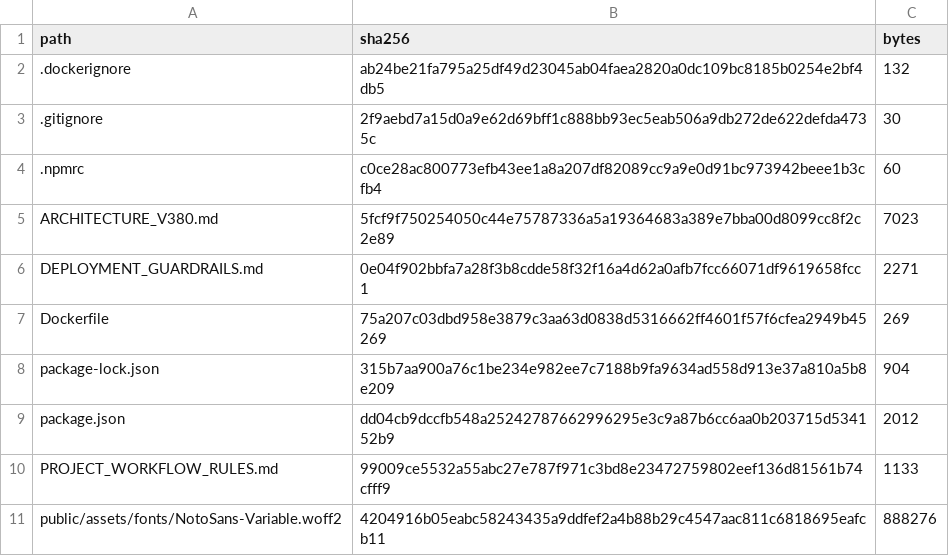
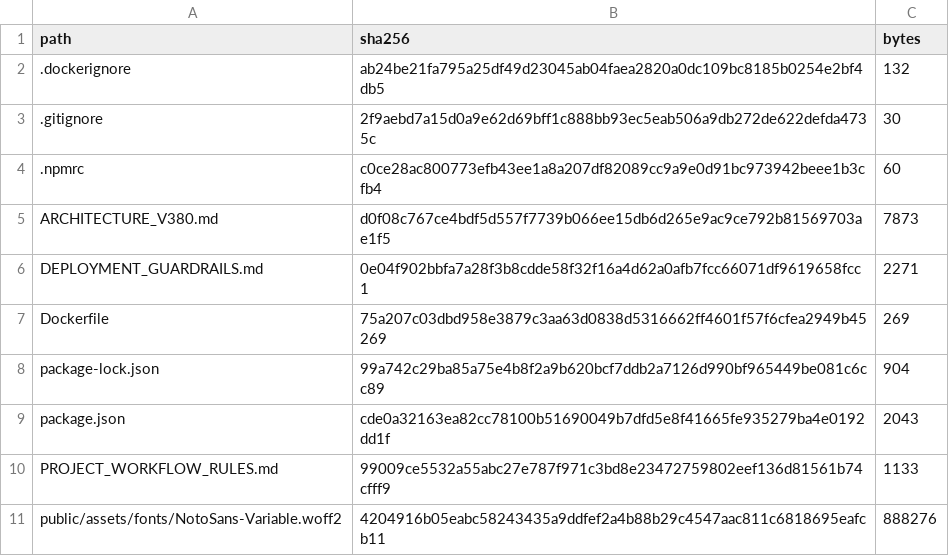
Before and after one commit to GrandisLegacyTCG/Grandis-Legacy-PvP-Trial, a CSV file: FILE_MANIFEST_SHA256.csv, drawn as a sheet; only a part is shown; the diff covers the shown part only.

```diff
--- a/FILE_MANIFEST_SHA256.csv
+++ b/FILE_MANIFEST_SHA256.csv
@@ -4,7 +4,7 @@ path,sha256,bytes
 .npmrc,c0ce28ac800773efb43ee1a8a207df82089cc9a9e0d91bc973942beee1b3cfb4,60
-ARCHITECTURE_V380.md,5fcf9f750254050c44e75787336a5a19364683a389e7bba00d8099cc8f2c2e89,7023
+ARCHITECTURE_V380.md,d0f08c767ce4bdf5d557f7739b066ee15db6d265e9ac9ce792b81569703ae1f5,7873
 DEPLOYMENT_GUARDRAILS.md,0e04f902bbfa7a28f3b8cdde58f32f16a4d62a0afb7fcc66071df9619658fcc1,2271
 Dockerfile,75a207c03dbd958e3879c3aa63d0838d5316662ff4601f57f6cfea2949b45269,269
-package-lock.json,315b7aa900a76c1be234e982ee7c7188b9fa9634ad558d913e37a810a5b8e209,904
-package.json,dd04cb9dccfb548a25242787662996295e3c9a87b6cc6aa0b203715d534152b9,2012
+package-lock.json,99a742c29ba85a75e4b8f2a9b620bcf7ddb2a7126d990bf965449be081c6cc89,904
+package.json,cde0a32163ea82cc78100b51690049b7dfd5e8f41665fe935279ba4e0192dd1f,2043
 PROJECT_WORKFLOW_RULES.md,99009ce5532a55abc27e787f971c3bd8e23472759802eef136d81561b74cfff9,1133
```
Also changed, not shown: 3 added rows, 3 removed rows and 21 edited cells elsewhere in this file, public/PVP_FRONTEND_SHA256.csv, 22 other files.
